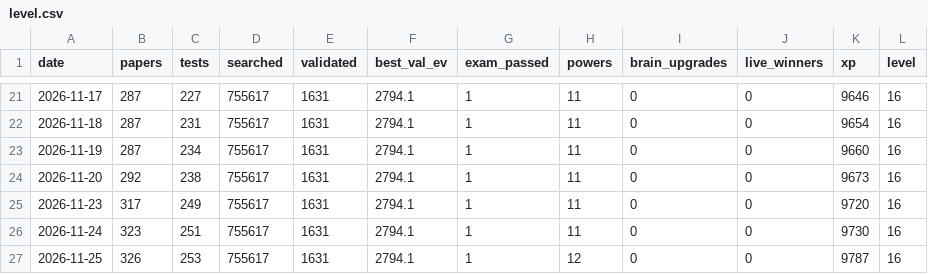
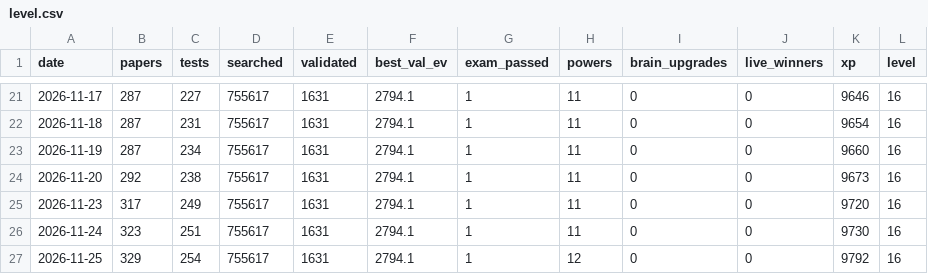
Before and after one commit to vannaflow1/nasdaq-bot, a CSV file: knowledge/level.csv, drawn as a sheet; only a part is shown, gaps mark what is left out.

```diff
--- a/knowledge/level.csv
+++ b/knowledge/level.csv
@@ -26,2 +26,2 @@ date,papers,tests,searched,validated,best_val_ev,exam_passed,powers,brain_upgrad
 2026-11-24,323,251,755617,1631,2794.1,1,11,0,0,9730,16
-2026-11-25,326,253,755617,1631,2794.1,1,12,0,0,9787,16
+2026-11-25,329,254,755617,1631,2794.1,1,12,0,0,9792,16
```
Also changed, not shown: knowledge/eta_history.csv, 3 other files.
